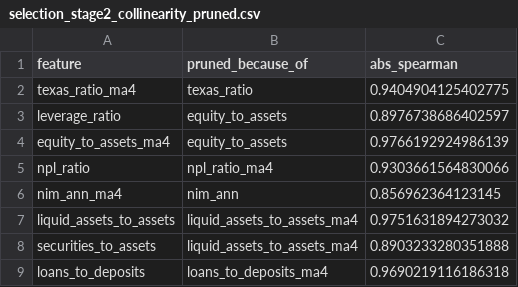
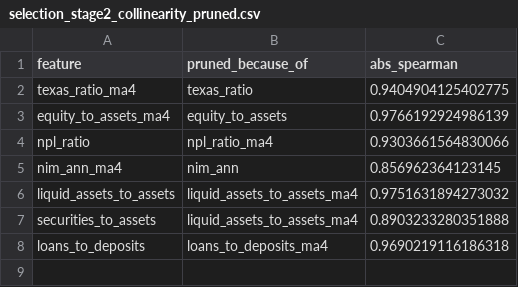
Before and after one commit to just4tk3009/Ph-m-Anh-Chi---11230937, a CSV file: reports/tables/selection_stage2_collinearity_pruned.csv, drawn as a sheet.

```diff
--- a/reports/tables/selection_stage2_collinearity_pruned.csv
+++ b/reports/tables/selection_stage2_collinearity_pruned.csv
@@ -2,3 +2,2 @@ feature,pruned_because_of,abs_spearman
 texas_ratio_ma4,texas_ratio,0.9404904125402775
-leverage_ratio,equity_to_assets,0.8976738686402597
 equity_to_assets_ma4,equity_to_assets,0.9766192924986139
```
Also changed, not shown: reports/tables/feature_dictionary.csv, reports/tables/processing_benchmark_raw.csv, 52 other files.
